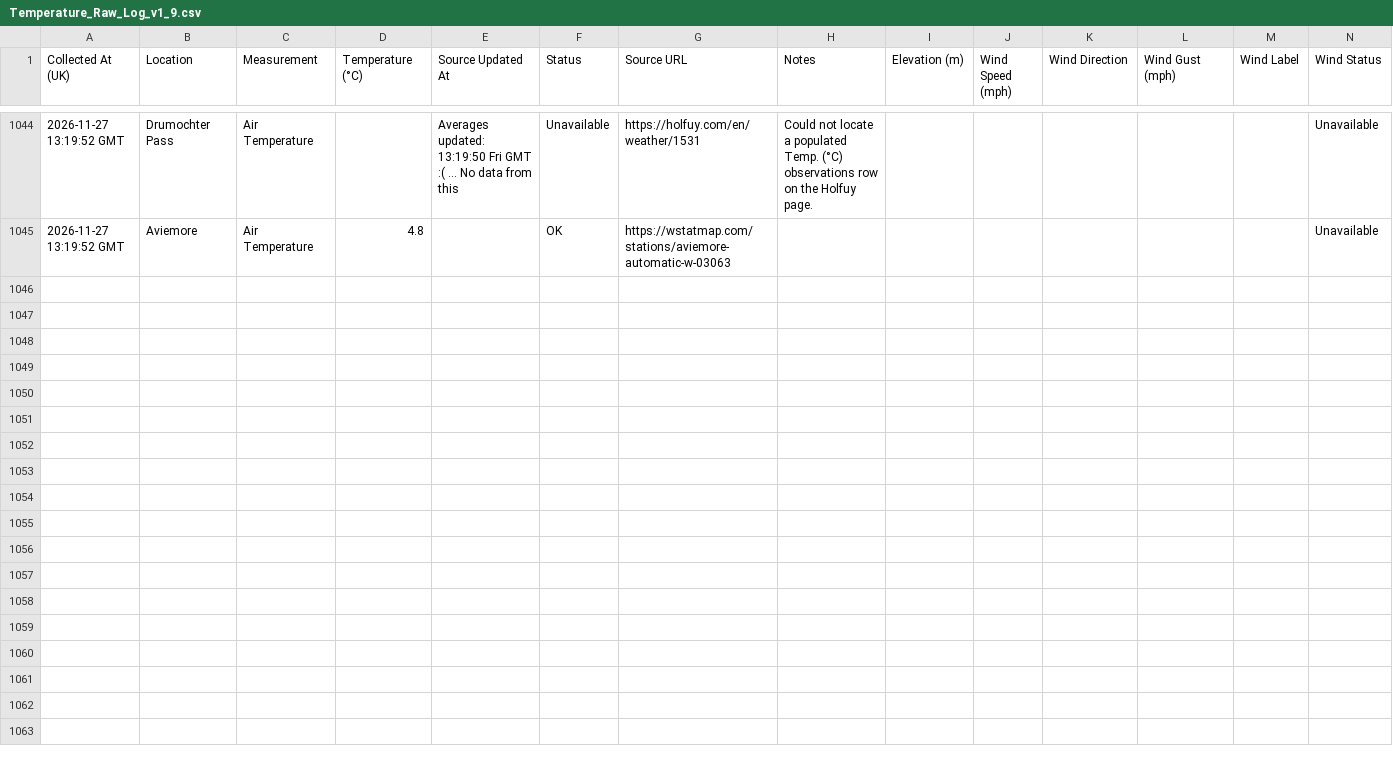
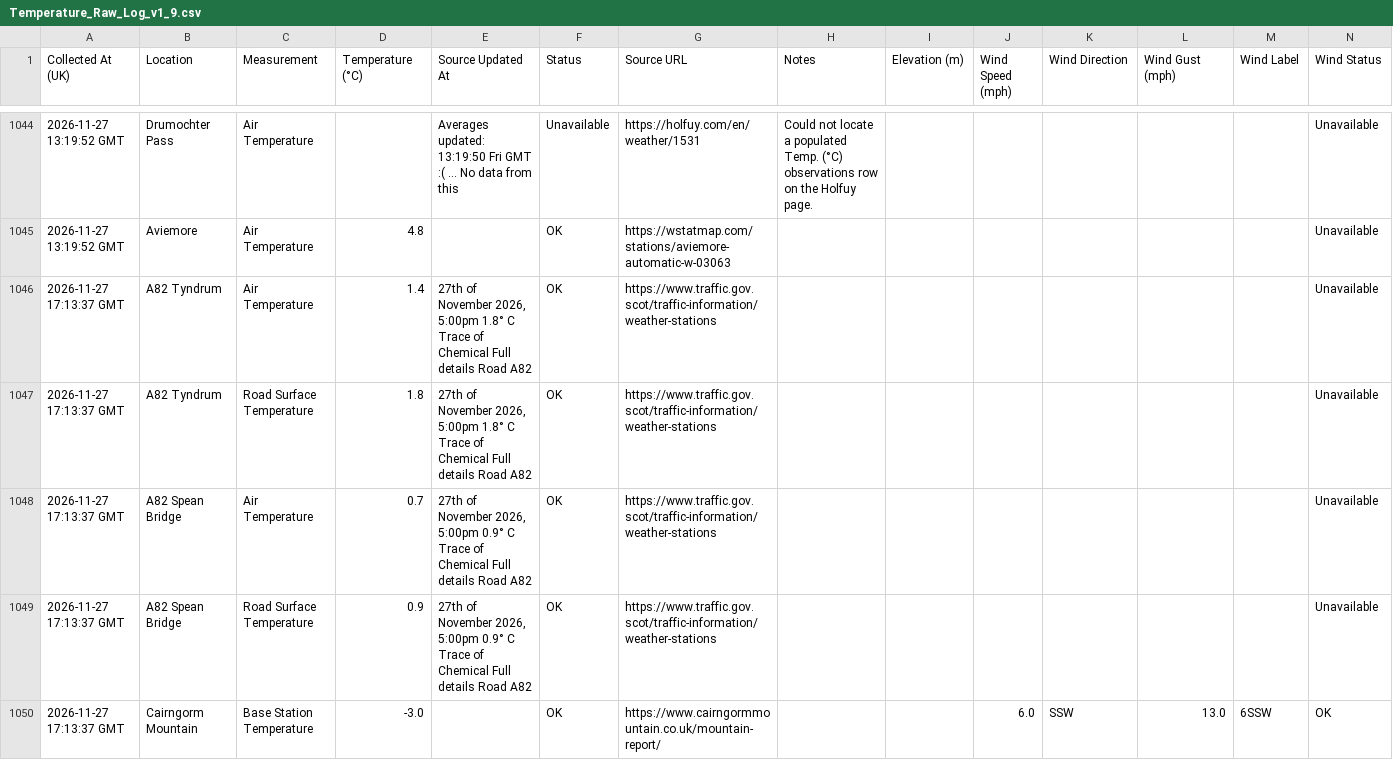
Before and after one commit to juanitosonbelay/highland-temps-monitor, a CSV file: cloud/Temperature_Raw_Log_v1_9.csv, drawn as a sheet; only a part is shown, gaps mark what is left out; the diff covers the shown part only.

```diff
--- a/cloud/Temperature_Raw_Log_v1_9.csv
+++ b/cloud/Temperature_Raw_Log_v1_9.csv
@@ -1045 +1045,6 @@
 2026-11-27 13:19:52 GMT,Aviemore,Air Temperature,4.8,,OK,https://wstatmap.com/stations/aviemore-automatic-w-03063,,,,,,,Unavailable
+2026-11-27 17:13:37 GMT,A82 Tyndrum,Air Temperature,1.4,"27th of November 2026, 5:00pm 1.8° C Trace of Chemical Full details Road A82",OK,https://www.traffic.gov.scot/traffic-information/weather-stations,,,,,,,Unavailable
+2026-11-27 17:13:37 GMT,A82 Tyndrum,Road Surface Temperature,1.8,"27th of November 2026, 5:00pm 1.8° C Trace of Chemical Full details Road A82",OK,https://www.traffic.gov.scot/traffic-information/weather-stations,,,,,,,Unavailable
+2026-11-27 17:13:37 GMT,A82 Spean Bridge,Air Temperature,0.7,"27th of November 2026, 5:00pm 0.9° C Trace of Chemical Full details Road A82",OK,https://www.traffic.gov.scot/traffic-information/weather-stations,,,,,,,Unavailable
+2026-11-27 17:13:37 GMT,A82 Spean Bridge,Road Surface Temperature,0.9,"27th of November 2026, 5:00pm 0.9° C Trace of Chemical Full details Road A82",OK,https://www.traffic.gov.scot/traffic-information/weather-stations,,,,,,,Unavailable
+2026-11-27 17:13:37 GMT,Cairngorm Mountain,Base Station Temperature,-3.0,,OK,https://www.cairngormmountain.co.uk/mountain-report/,,,6.0,SSW,13.0,6SSW,OK
```
Also changed, not shown: 5 added rows elsewhere in this file, 1 other file.
